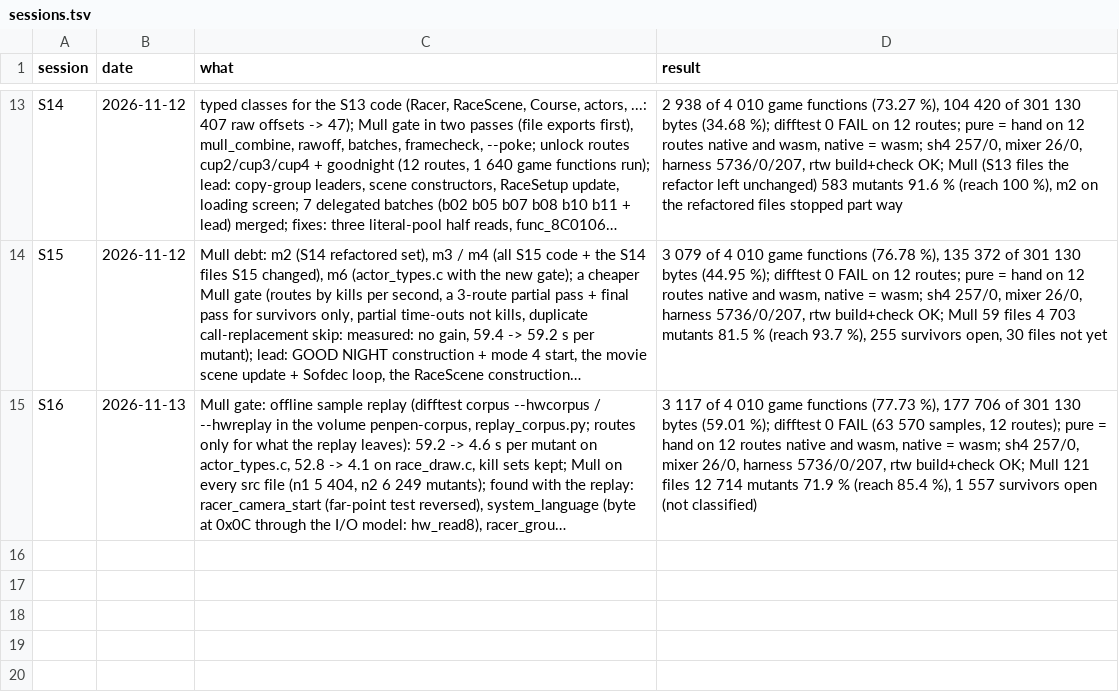
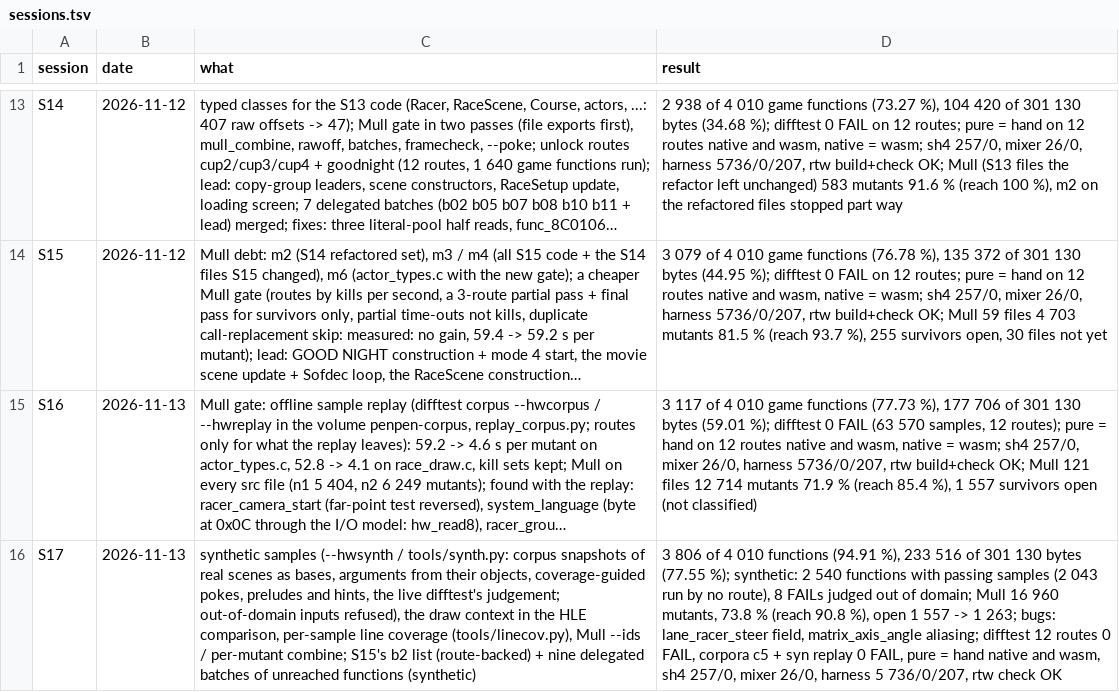
Before and after one commit to Sorikairox/penpen-web, a TSV file: docs/progress/sessions.tsv, drawn as a sheet; only a part is shown, gaps mark what is left out; long unchanged cells end in …; the diff names each change by its address in the sheet, - before the commit and + after, or states it on an @@ line.

```diff
--- a/docs/progress/sessions.tsv
+++ b/docs/progress/sessions.tsv
+row 16: S17 | 2026-11-13 | synthetic samples (--hwsynth / tools/synth.py: corpus snapshots of real scenes as bases, arguments from their objects, coverage-guided pokes, preludes and hints, the live difftest's judgement; out-of-domain inputs refused), the draw context in the HLE comparison, per-sample line coverage (tools/linecov.py), Mull --ids / per-mutant combine; S15's b2 list (route-backed) + nine delegated batches of unreached functions (synthetic) | 3 806 of 4 010 functions (94.91 %), 233 516 of 301 130 bytes (77.55 %); synthetic: 2 540 functions with passing samples (2 043 run by no route), 8 FAILs judged out of domain; Mull 16 960 mutants, 73.8 % (reach 90.8 %), open 1 557 -> 1 263; bugs: lane_racer_steer field, matrix_axis_angle aliasing; difftest 12 routes 0 FAIL, corpora c5 + syn replay 0 FAIL, pure = hand native and wasm, sh4 257/0, mixer 26/0, harness 5 736/0/207, rtw check OK
```
Also changed, not shown: docs/progress/decomp.tsv, docs/progress/mutation_notes.tsv, 16 other files.
